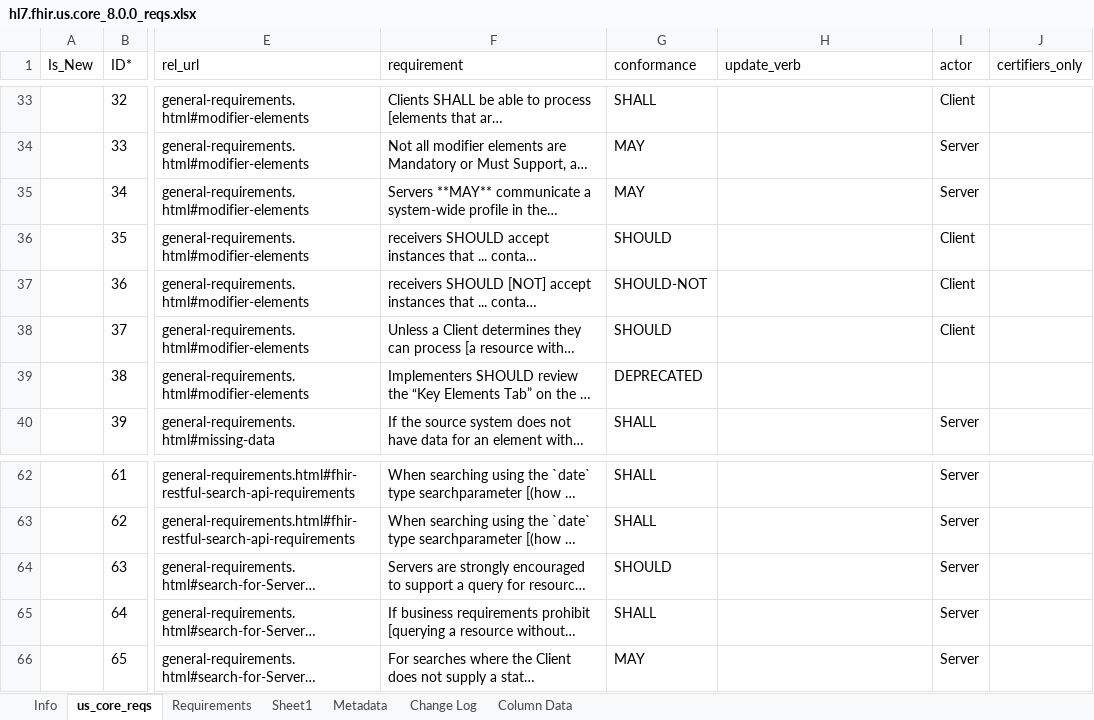
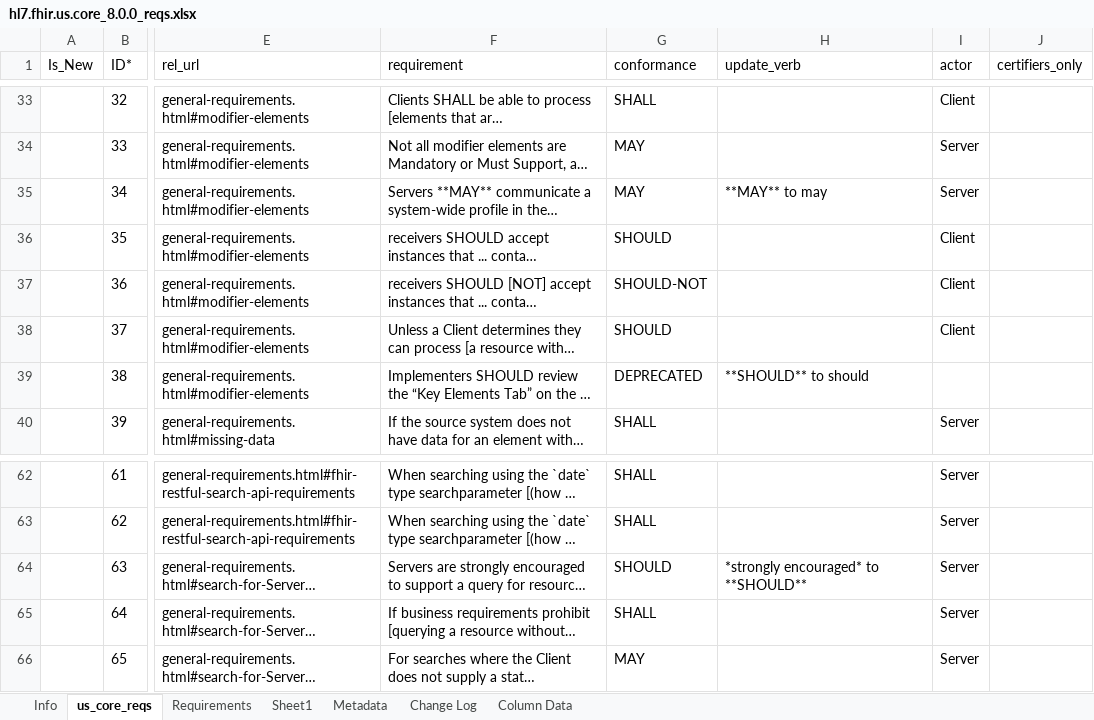
Before and after one commit to HL7/US-Core, an Excel workbook: input/images-source/hl7.fhir.us.core_8.0.0_reqs.xlsx, sheet us_core_reqs, drawn as a sheet; only a part is shown, gaps mark what is left out; long unchanged cells end in …; values as stored, in another font and other column widths than the file's, no borders; table styles not drawn; the diff names each change by its address in the sheet, - before the commit and + after, or states it on an @@ line.

Commit message:
updated requirements links

```diff
--- a/input/images-source/hl7.fhir.us.core_8.0.0_reqs.xlsx (sheet us_core_reqs)
+++ b/input/images-source/hl7.fhir.us.core_8.0.0_reqs.xlsx (sheet us_core_reqs)
-H35 (update_verb): (empty)
+H35 (update_verb): **MAY** to may
-H39 (update_verb): (empty)
+H39 (update_verb): **SHOULD** to should
-H64 (update_verb): (empty)
+H64 (update_verb): *strongly encouraged* to **SHOULD**
```
Also changed, not shown: 3 other files.
